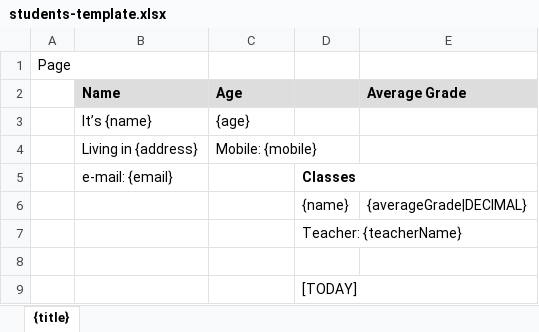
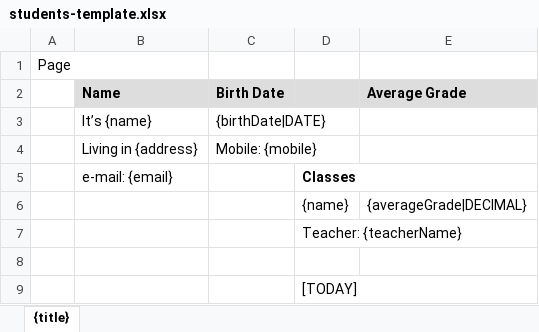
Before and after one commit to tiago-marques-nascimento/excel-report-generator, an Excel workbook: src/main/resources/students-template.xlsx, sheet {title}, drawn as a sheet; values as stored, in another font and other column widths than the file's, no borders; the diff names each change by its address in the sheet, - before the commit and + after, or states it on an @@ line.

Commit message:
change age to birthDate on person class

```diff
--- a/src/main/resources/students-template.xlsx (sheet {title})
+++ b/src/main/resources/students-template.xlsx (sheet {title})
-C2: Age
+C2: Birth Date
-C3 (Birth Date): {age}
+C3 (Birth Date): {birthDate|DATE}
```
Also changed, not shown: 5 other files.
